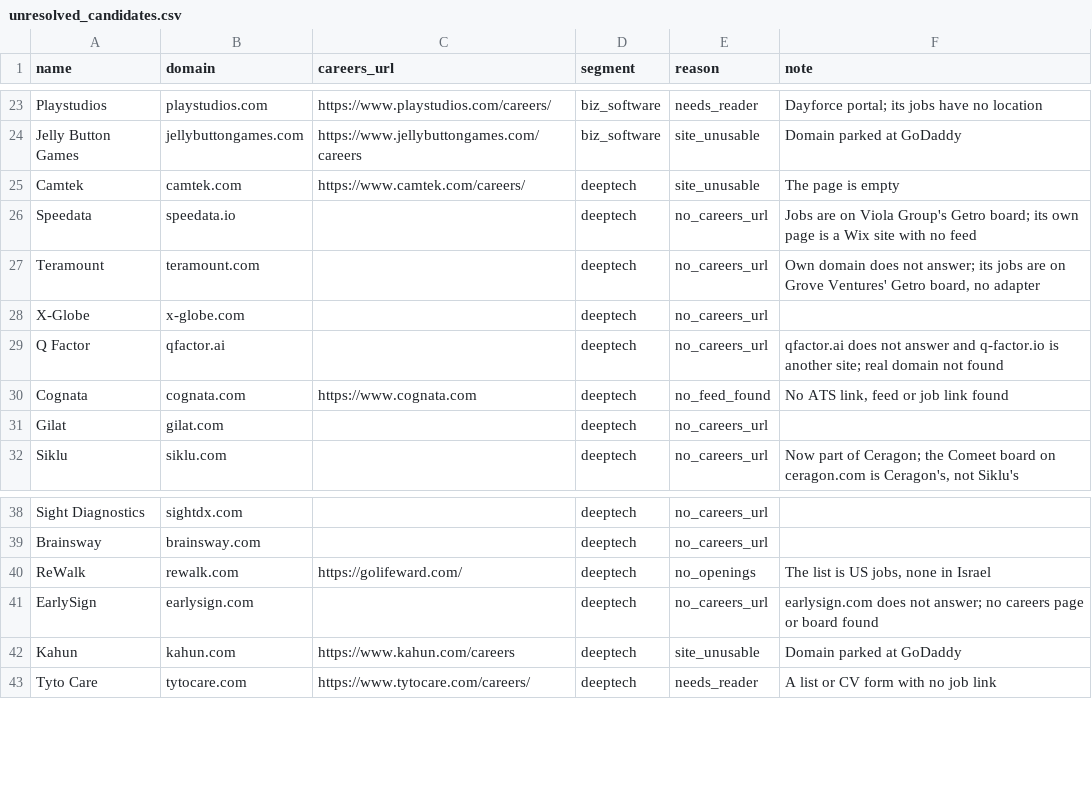
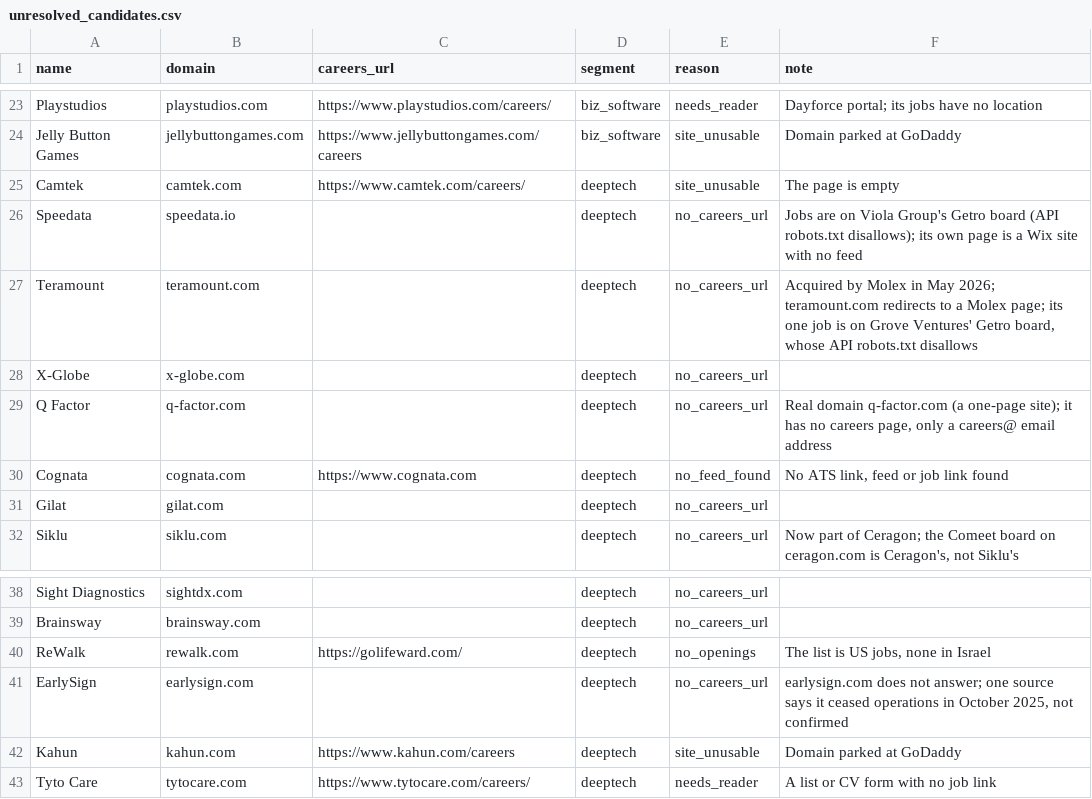
Before and after one commit to ravidorr/misra, a CSV file: data/unresolved_candidates.csv, drawn as a sheet; only a part is shown, gaps mark what is left out.

Commit message:
Record research batch 4: Getro boards are not readable, fix Q Factor's domain (#130)

```diff
--- a/data/unresolved_candidates.csv
+++ b/data/unresolved_candidates.csv
@@ -25,6 +25,6 @@ Jelly Button Games,jellybuttongames.com,https://www.jellybuttongames.com/careers
 Camtek,camtek.com,https://www.camtek.com/careers/,deeptech,site_unusable,The page is empty
-Speedata,speedata.io,,deeptech,no_careers_url,Jobs are on Viola Group's Getro board; its own page is a Wix site with no feed
-Teramount,teramount.com,,deeptech,no_careers_url,"Own domain does not answer; its jobs are on Grove Ventures' Getro board, no adapter"
+Speedata,speedata.io,,deeptech,no_careers_url,Jobs are on Viola Group's Getro board (API robots.txt disallows); its own page is a Wix site with no feed
+Teramount,teramount.com,,deeptech,no_careers_url,"Acquired by Molex in May 2026; teramount.com redirects to a Molex page; its one job is on Grove Ventures' Getro board, whose API robots.txt disallows"
 X-Globe,x-globe.com,,deeptech,no_careers_url,
-Q Factor,qfactor.ai,,deeptech,no_careers_url,qfactor.ai does not answer and q-factor.io is another site; real domain not found
+Q Factor,q-factor.com,,deeptech,no_careers_url,"Real domain q-factor.com (a one-page site); it has no careers page, only a careers@ email address"
 Cognata,cognata.com,https://www.cognata.com,deeptech,no_feed_found,"No ATS link, feed or job link found"
@@ -40,3 +40,3 @@ Brainsway,brainsway.com,,deeptech,no_careers_url,
 ReWalk,rewalk.com,https://golifeward.com/,deeptech,no_openings,"The list is US jobs, none in Israel"
-EarlySign,earlysign.com,,deeptech,no_careers_url,earlysign.com does not answer; no careers page or board found
+EarlySign,earlysign.com,,deeptech,no_careers_url,"earlysign.com does not answer; one source says it ceased operations in October 2025, not confirmed"
 Kahun,kahun.com,https://www.kahun.com/careers,deeptech,site_unusable,Domain parked at GoDaddy
```
Also changed, not shown: 3 other files.
